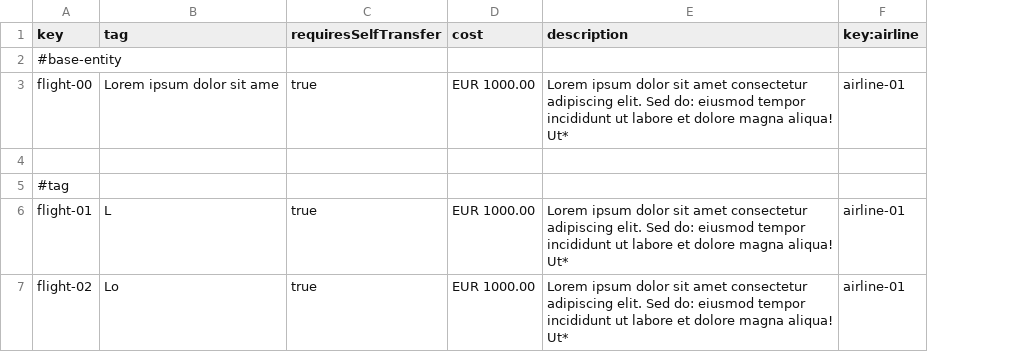
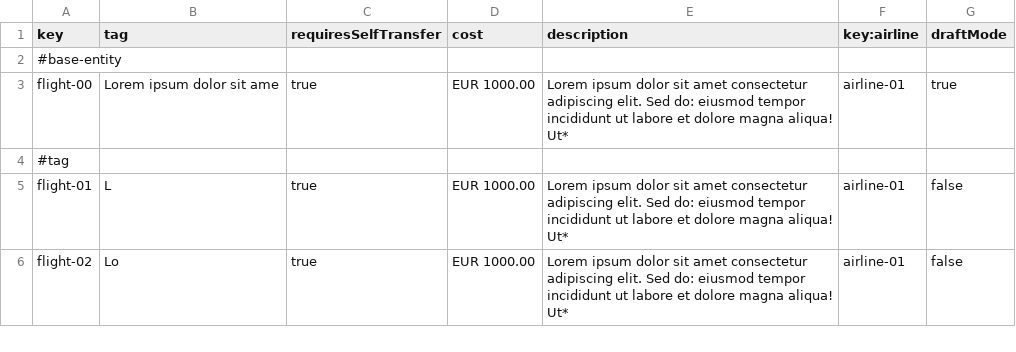
Before and after one commit to DP2-C1-054/Acme-ANS-C3, a CSV file: src/main/resources/WEB-INF/data/sample/flight.csv, drawn as a sheet; only a part is shown; removed rows and columns are numbered as before the commit, all else as after; the diff covers the shown part only; the diff names each change by its address in the sheet, - before the commit and + after, or states it on an @@ line.

```diff
--- a/src/main/resources/WEB-INF/data/sample/flight.csv
+++ b/src/main/resources/WEB-INF/data/sample/flight.csv
+column G (draftMode), rows 3-6: true |  | false | false
-row 4: (empty)
```
Also changed, not shown: 2 added rows and 4 removed rows elsewhere in this file, src/main/resources/WEB-INF/data/sample/booking.csv, src/main/resources/WEB-INF/data/sample/passenger.csv, 29 other files.
